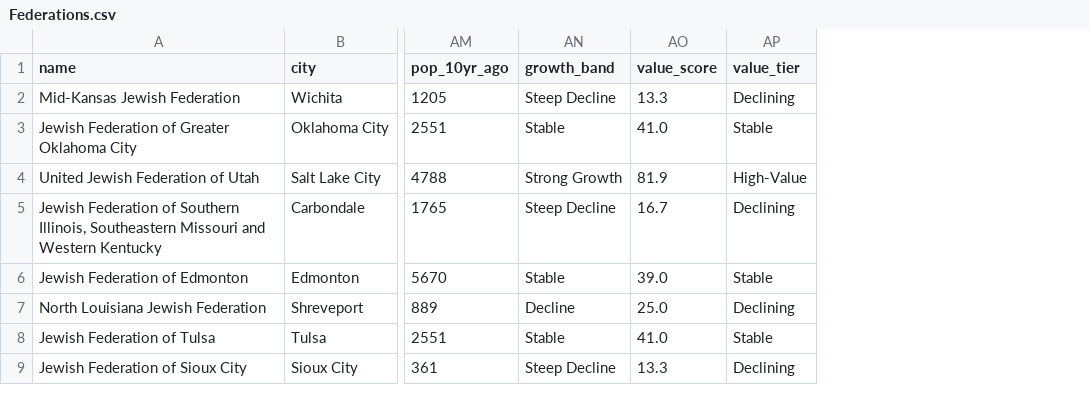
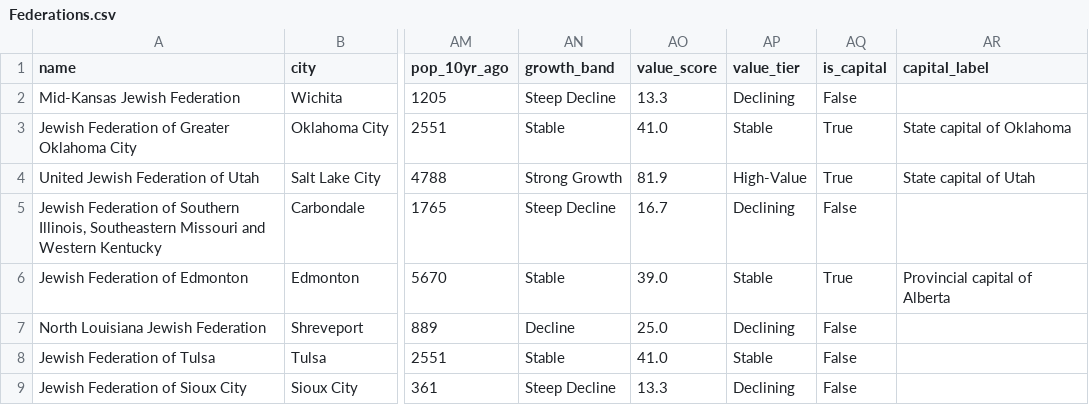
Before and after one commit to enricoravenna1-droid/AJ2026, a CSV file: Federations.csv, drawn as a sheet; only a part is shown, gaps mark what is left out; the diff names each change by its address in the sheet, - before the commit and + after, or states it on an @@ line.

```diff
--- a/Federations.csv
+++ b/Federations.csv
+column AQ (is_capital), rows 2-9: False | True | True | False | True | False | False | False
+column AR (capital_label), rows 3-6: State capital of Oklahoma | State capital of Utah |  | Provincial capital of Alberta
```
Also changed, not shown: 2 other files.
